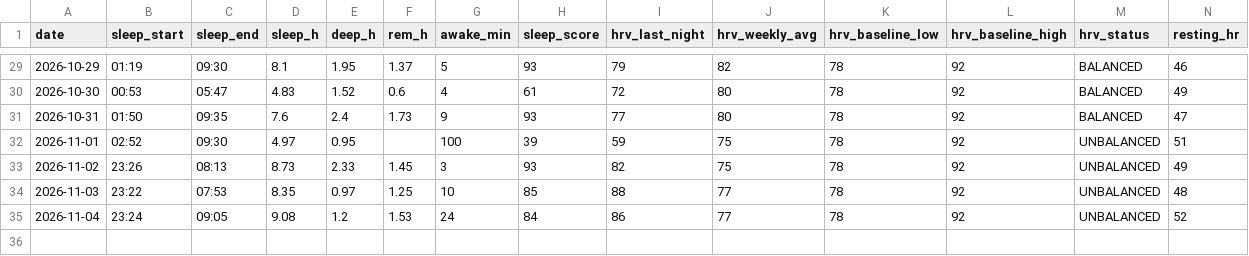
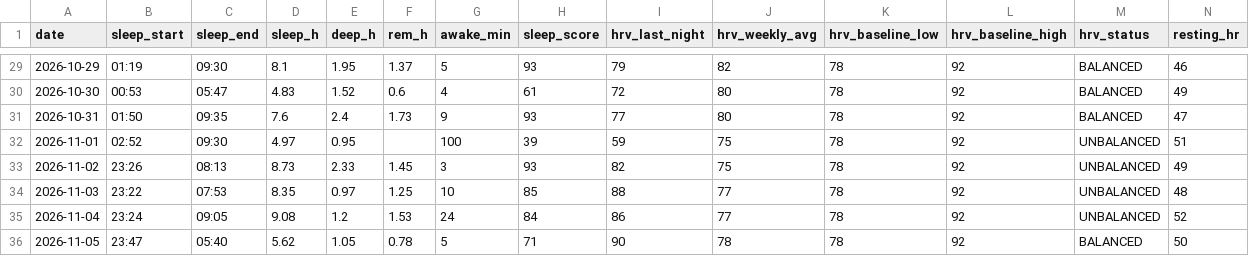
Before and after one commit to oyvindar/garmin-wellness, a CSV file: data/daily.csv, drawn as a sheet; only a part is shown, gaps mark what is left out; rows hold the shown columns only; the diff names each change by its address in the sheet, - before the commit and + after, or states it on an @@ line.

Commit message:
Garmin data 2026-11-05

```diff
--- a/data/daily.csv
+++ b/data/daily.csv
+row 36: 2026-11-05 | 23:47 | 05:40 | 5.62 | 1.05 | 0.78 | 5 | 71 | 90 | 78 | 78 | 92 | BALANCED | 50
```
Also changed, not shown: 5 other files.
